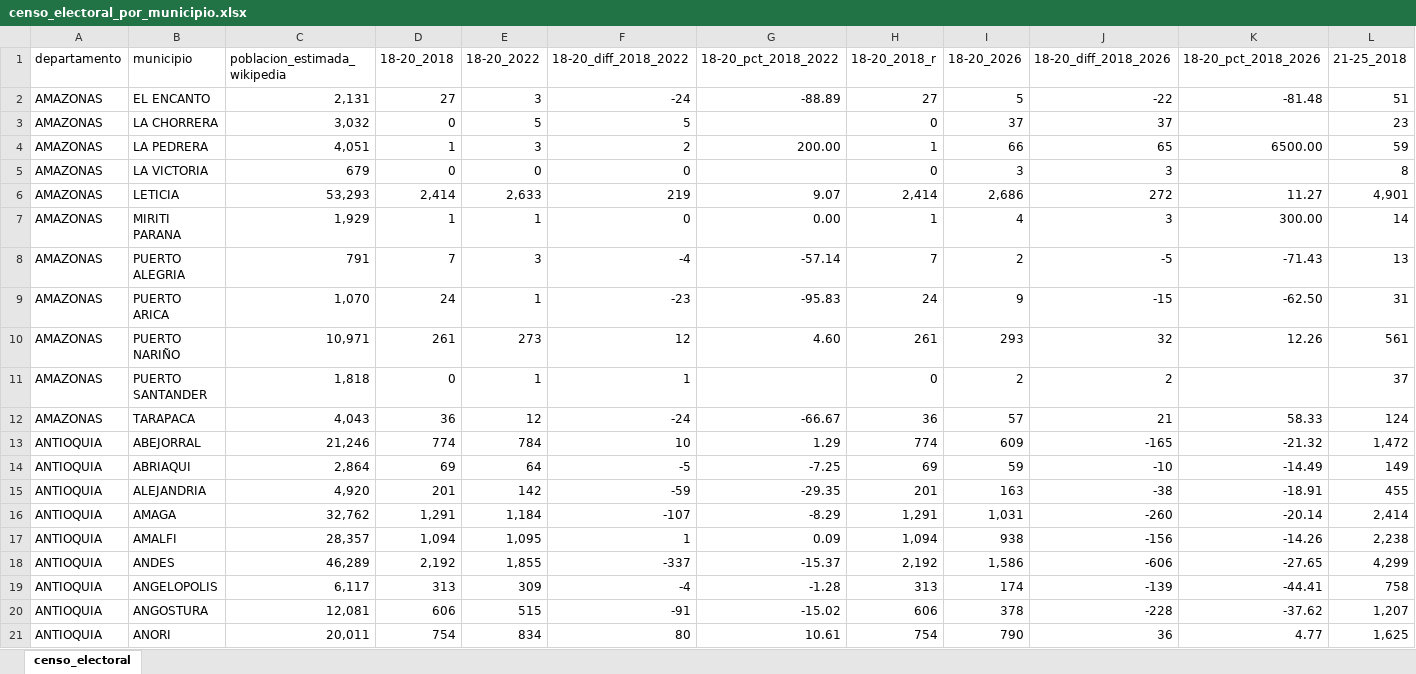
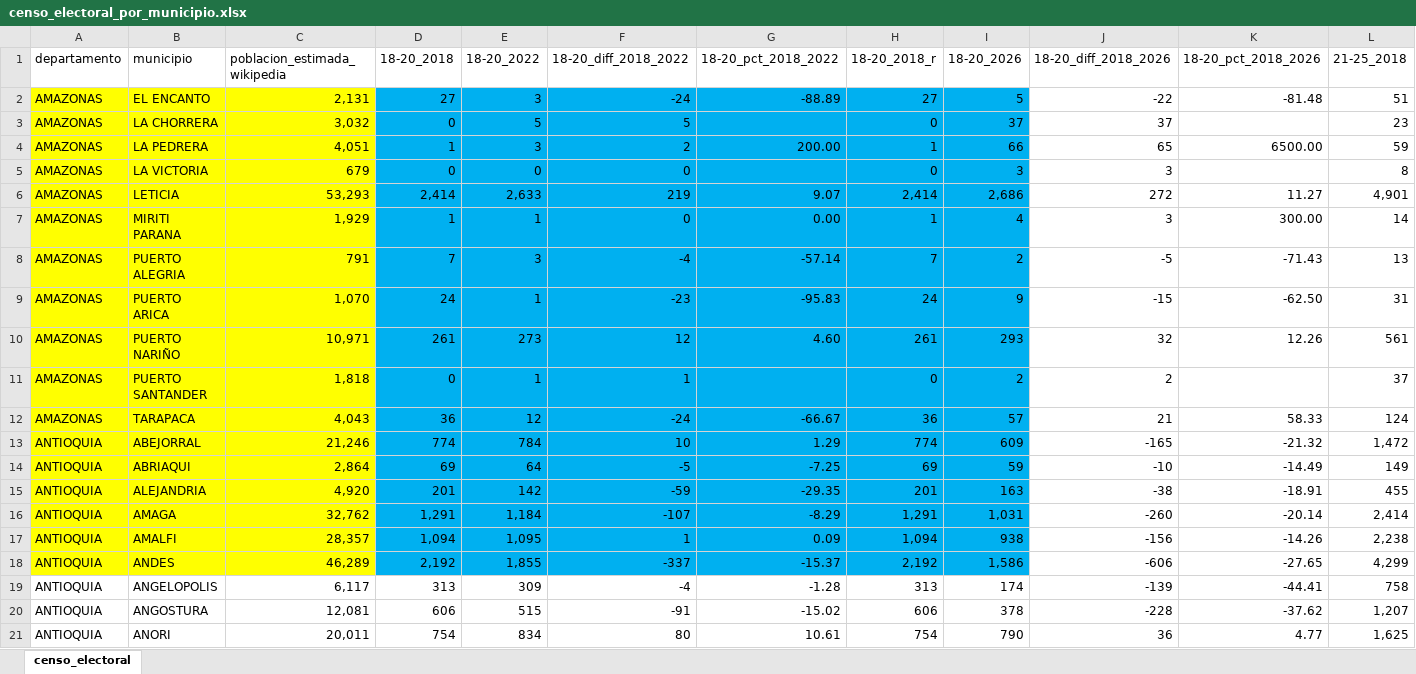
Before and after one commit to onorosaurosrex/elections, an Excel workbook: censo_electoral_por_municipio.xlsx, sheet censo_electoral, drawn as a sheet; only a part is shown; values as stored, in another font and other column widths than the file's, no borders; the diff names each change by its address in the sheet, - before the commit and + after, or states it on an @@ line.

Commit message:
Excel estructurado de Municipios

```diff
--- a/censo_electoral_por_municipio.xlsx (sheet censo_electoral)
+++ b/censo_electoral_por_municipio.xlsx (sheet censo_electoral)
-A2:C18 fill: none
+A2:C18 fill: #FFFF00
-D2:I18 fill: none
+D2:I18 fill: #00B0F0
```
